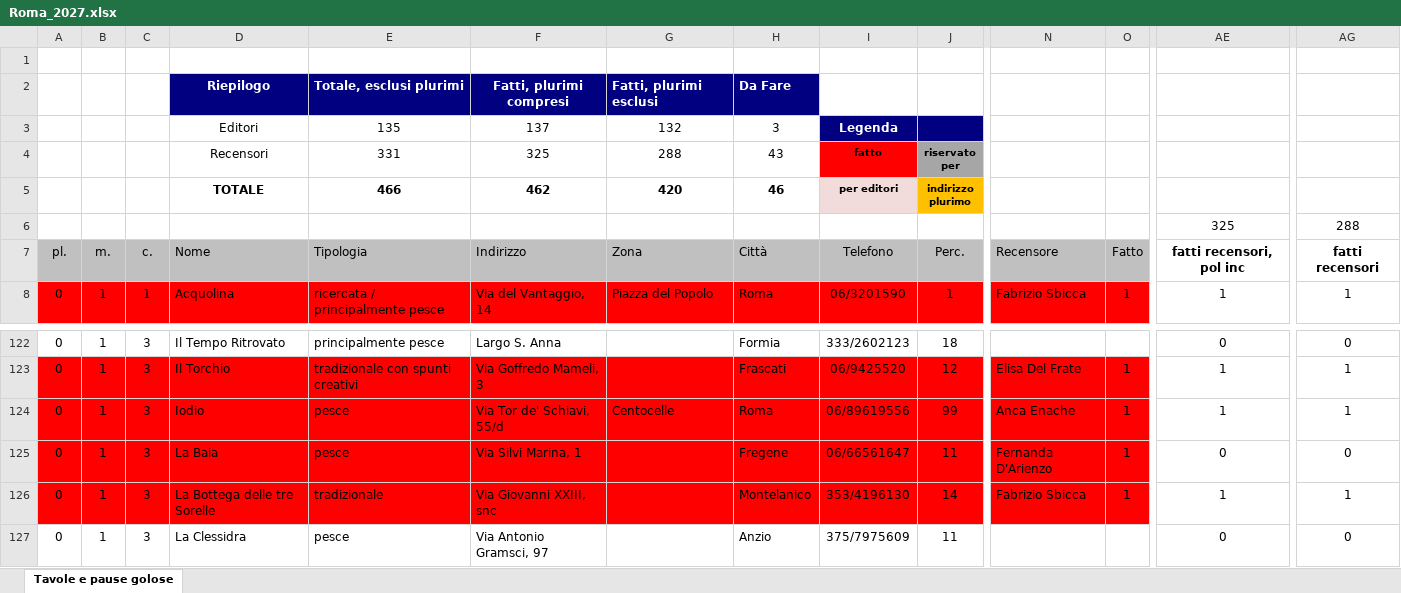
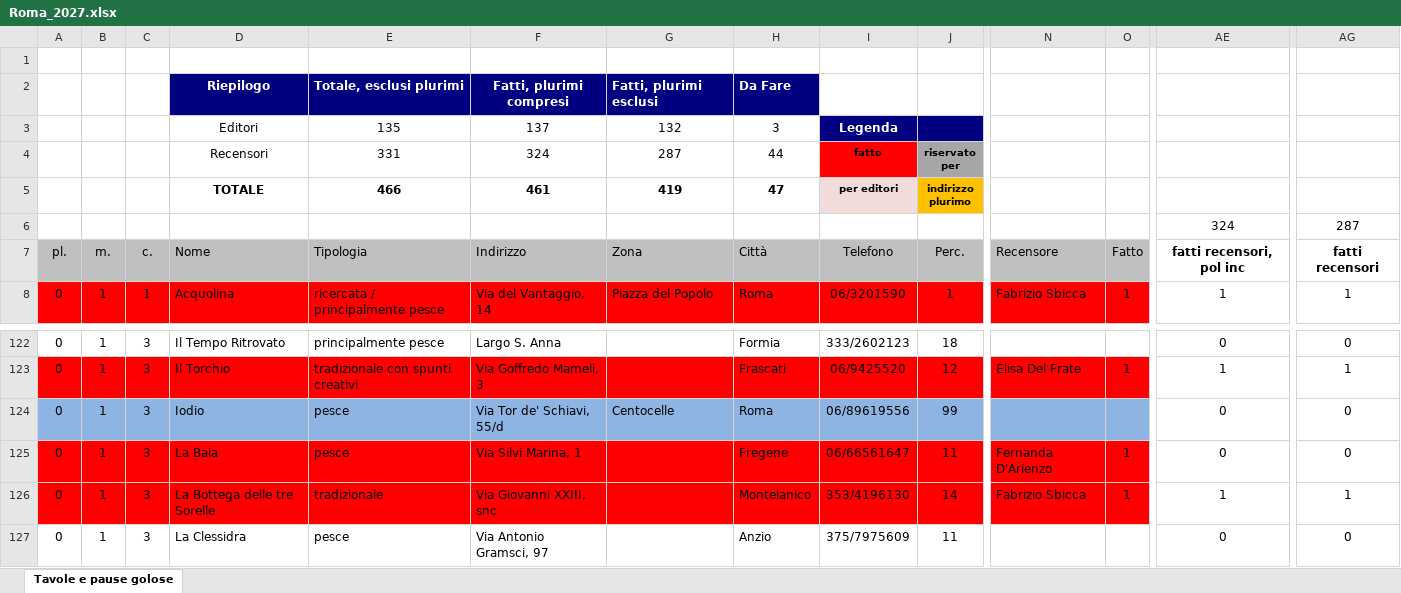
Before and after one commit to pecoraneraeditore/mappa-ristoranti, an Excel workbook: Roma_2027.xlsx, sheet Tavole e pause golose, drawn as a sheet; only a part is shown, gaps mark what is left out; values as stored, in another font and other column widths than the file's, no borders; the diff covers the shown part only; the diff names each change by its address in the sheet, - before the commit and + after, or states it on an @@ line.

```diff
--- a/Roma_2027.xlsx (sheet Tavole e pause golose)
+++ b/Roma_2027.xlsx (sheet Tavole e pause golose)
-F4: 325
+F4: 324
-G4: 288
+G4: 287
-H4: 43
+H4: 44
-F5: 462
+F5: 461
-G5: 420
+G5: 419
-H5: 46
+H5: 47
-AE6: 325
+AE6: 324
-AG6: 288
+AG6: 287
-A124:O124 fill: #FF0000
+A124:O124 fill: #8EB4E3
-N124: Anca Enache
+N124: (empty)
-O124: 1
+O124: (empty)
-AE124: 1
+AE124: 0
-AG124: 1
+AG124: 0
```
Also changed, not shown: cell formats elsewhere in this sheet, 3 other files.
